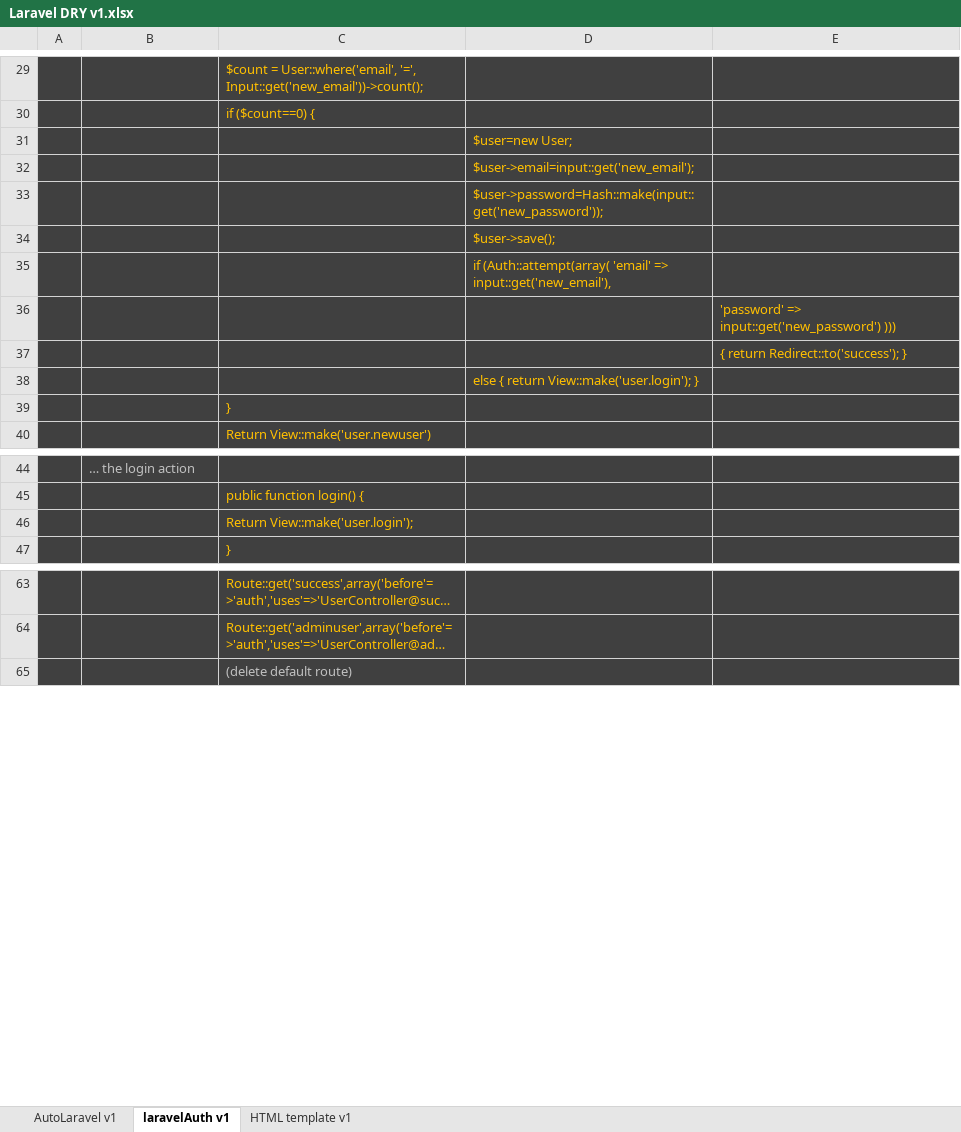
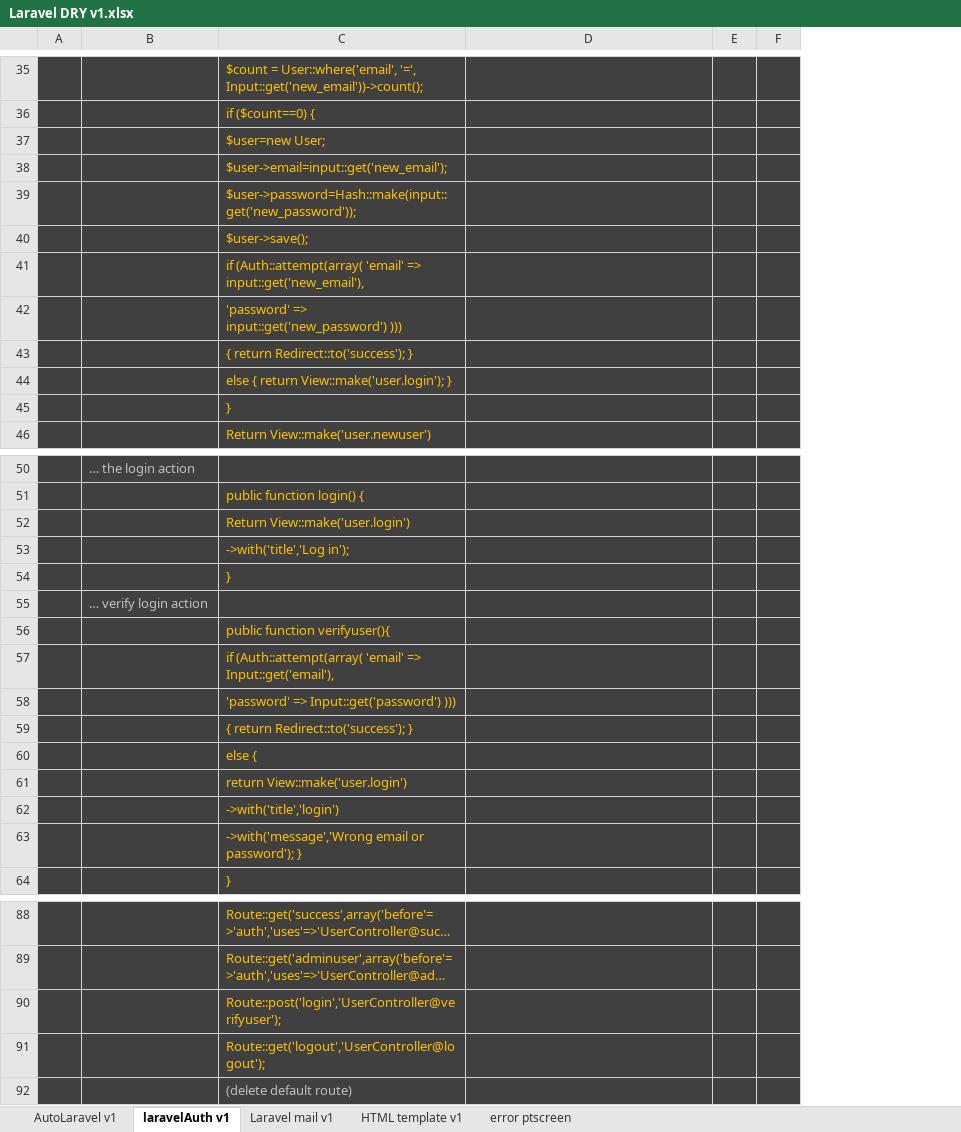
Before and after one commit to alejoto/SAS, an Excel workbook: php code libraries/Laravel DRY v1.xlsx, sheet laravelAuth v1, drawn as a sheet; only a part is shown, gaps mark what is left out; long unchanged cells end in …; values as stored, in another font and other column widths than the file's, no borders; removed rows and columns are numbered as before the commit, all else as after; the diff covers the shown part only; the diff names each change by its address in the sheet, - before the commit and + after, or states it on an @@ line.

Commit message:
still on Auth template

```diff
--- a/php code libraries/Laravel DRY v1.xlsx (sheet laravelAuth v1)
+++ b/php code libraries/Laravel DRY v1.xlsx (sheet laravelAuth v1)
+sheet tab: Laravel mail v1
+sheet tab: error ptscreen
-column E, rows 36-37: 'password' => input::get('new_password') ))) | { return Redirect::to('success'); }
+column E, empty
+column F, empty
-row 31:  |  |  | $user=new User;
-row 32:  |  |  | $user->email=input::get('new_email');
-row 33:  |  |  | $user->password=Hash::make(input::get('new_password'));
-row 34:  |  |  | $user->save();
-row 35:  |  |  | if (Auth::attempt(array( 'email' => input::get('new_email'),
-C37: (empty)
+C37: $user=new User;
-C38: (empty)
+C38: $user->email=input::get('new_email');
-row 38:  |  |  | else { return View::make('user.login'); }
+row 39:  |  | $user->password=Hash::make(input::get('new_password'));
+row 40:  |  | $user->save();
+row 41:  |  | if (Auth::attempt(array( 'email' => input::get('new_email'),
+row 42:  |  | 'password' => input::get('new_password') )))
+row 43:  |  | { return Redirect::to('success'); }
+row 44:  |  | else { return View::make('user.login'); }
-C52: Return View::make('user.login');
+C52: Return View::make('user.login')
+row 53:  |  | ->with('title','Log in');
+row 54:  |  | }
+row 55:  | … verify login action
+row 56:  |  | public function verifyuser(){
+row 57:  |  | if (Auth::attempt(array( 'email' => Input::get('email'),
+row 58:  |  | 'password' => Input::get('password') )))
+row 59:  |  | { return Redirect::to('success'); }
+row 60:  |  | else {
+row 61:  |  | return View::make('user.login')
+row 62:  |  | ->with('title','login')
+row 63:  |  | ->with('message','Wrong email or password'); }
+row 90:  |  | Route::post('login','UserController@verifyuser');
+row 91:  |  | Route::get('logout','UserController@logout');
```
Also changed, not shown: 20 added rows, 4 edited cells and cell formats elsewhere in this sheet, sheet AutoLaravel v1, sheet HTML template v1, charts or pictures, 7 other files.
